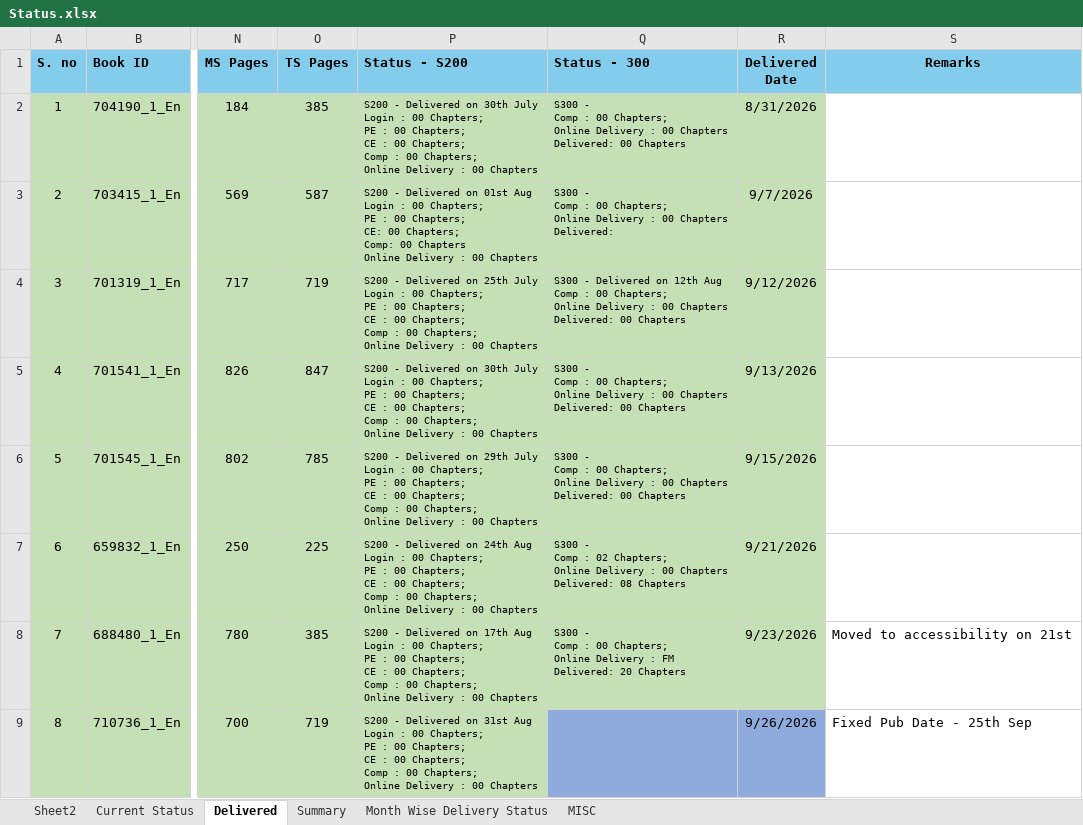
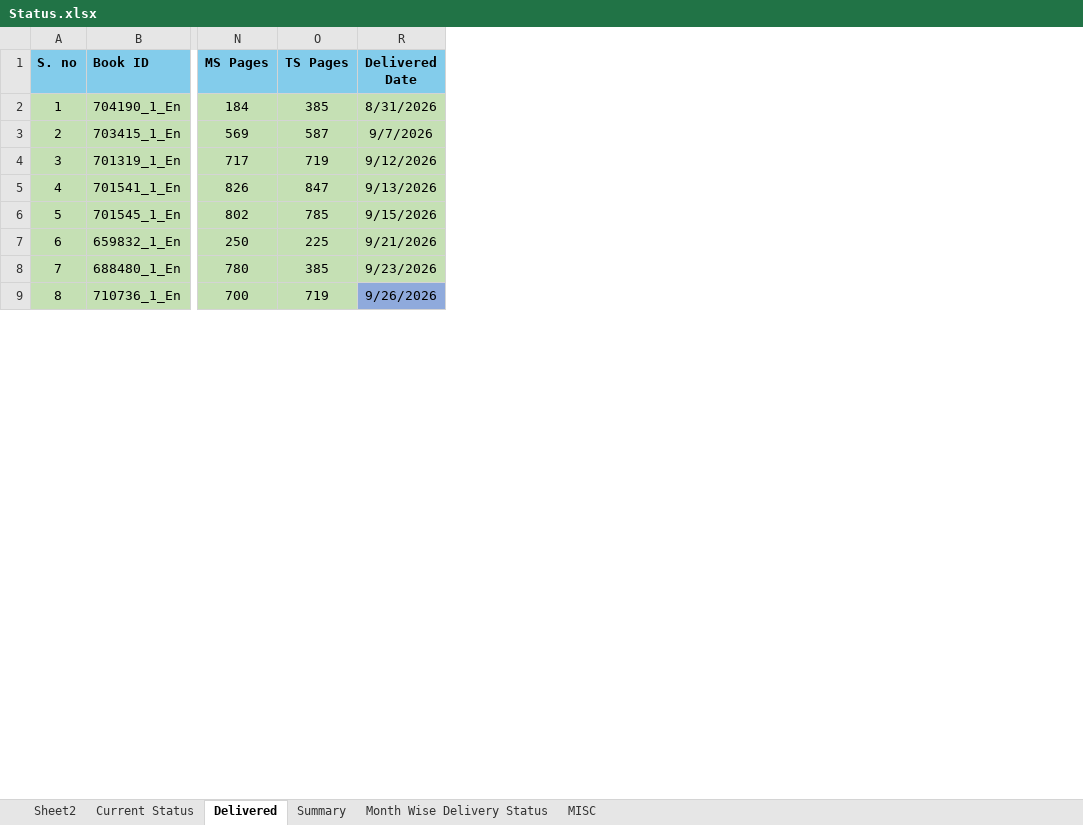
Before and after one commit to Gullu-puda/sn-dashboard, an Excel workbook: Status.xlsx, sheet Delivered, drawn as a sheet; only a part is shown, gaps mark what is left out; values as stored, in another font and other column widths than the file's, no borders; table styles not drawn; ↵ is a line break in a cell; the diff covers the shown part only; the diff names each change by its address in the sheet, - before the commit and + after, or states it on an @@ line.

Commit message:
Update Status.xlsx

```diff
--- a/Status.xlsx (sheet Delivered)
+++ b/Status.xlsx (sheet Delivered)
@@ column P (Status - S200) hidden, rows 2-9: S200 - Delivered on 30th July ↵ Login : 00 Chapters; ↵ PE : 00 Chapters; ↵ CE : 00 Chapters; ↵ Comp : 00 Chapters; ↵ Online Delivery : 00 Chapters | S200 - Delivered on 01st Aug ↵ Login : 00 Chapters; ↵ PE : 00 Chapters; ↵ CE: 00 Chapters; ↵ Comp: 00 Chapters ↵ Online Delivery : 00 Chapters | S200 - Delivered on 25th July ↵ Login : 00 Chapters; ↵ PE : 00 Chapters; ↵ CE : 00 Chapters; ↵ Comp : 00 Chapters; ↵ Online Delivery : 00 Chapters | S200 - Delivered on 30th July ↵ Login : 00 Chapters; ↵ PE : 00 Chapters; ↵ CE : 00 Chapters; ↵ Comp : 00 Chapters; ↵ Online Delivery : 00 Chapters | S200 - Delivered on 29th July ↵ Login : 00 Chapters; ↵ PE : 00 Chapters; ↵ CE : 00 Chapters; ↵ Comp : 00 Chapters; ↵ Online Delivery : 00 Chapters | S200 - Delivered on 24th Aug ↵ Login : 00 Chapters; ↵ PE : 00 Chapters; ↵ CE : 00 Chapters; ↵ Comp : 00 Chapters; ↵ Online Delivery : 00 Chapters | S200 - Delivered on 17th Aug ↵ Login : 00 Chapters; ↵ PE : 00 Chapters; ↵ CE : 00 Chapters; ↵ Comp : 00 Chapters; ↵ Online Delivery : 00 Chapters | S200 - Delivered on 31st Aug ↵ Login : 00 Chapters; ↵ PE : 00 Chapters; ↵ CE : 00 Chapters; ↵ Comp : 00 Chapters; ↵ Online Delivery : 00 Chapters @@
@@ column Q (Status - 300) hidden, rows 2-8: S300 - ↵ Comp : 00 Chapters; ↵ Online Delivery : 00 Chapters ↵ Delivered: 00 Chapters | S300 - ↵ Comp : 00 Chapters; ↵ Online Delivery : 00 Chapters ↵ Delivered: | S300 - Delivered on 12th Aug ↵ Comp : 00 Chapters; ↵ Online Delivery : 00 Chapters ↵ Delivered: 00 Chapters | S300 - ↵ Comp : 00 Chapters; ↵ Online Delivery : 00 Chapters ↵ Delivered: 00 Chapters | S300 - ↵ Comp : 00 Chapters; ↵ Online Delivery : 00 Chapters ↵ Delivered: 00 Chapters | S300 - ↵ Comp : 02 Chapters; ↵ Online Delivery : 00 Chapters ↵ Delivered: 08 Chapters | S300 - ↵ Comp : 00 Chapters; ↵ Online Delivery : FM ↵ Delivered: 20 Chapters @@
@@ column S (Remarks) hidden, rows 8-9: Moved to accessibility on 21st | Fixed Pub Date - 25th Sep @@
```
Also changed, not shown: 1 edited cell elsewhere in this sheet, sheet Current Status, sheet Sheet2, sheet Summary, sheet MISC, formulas that keep their value.
